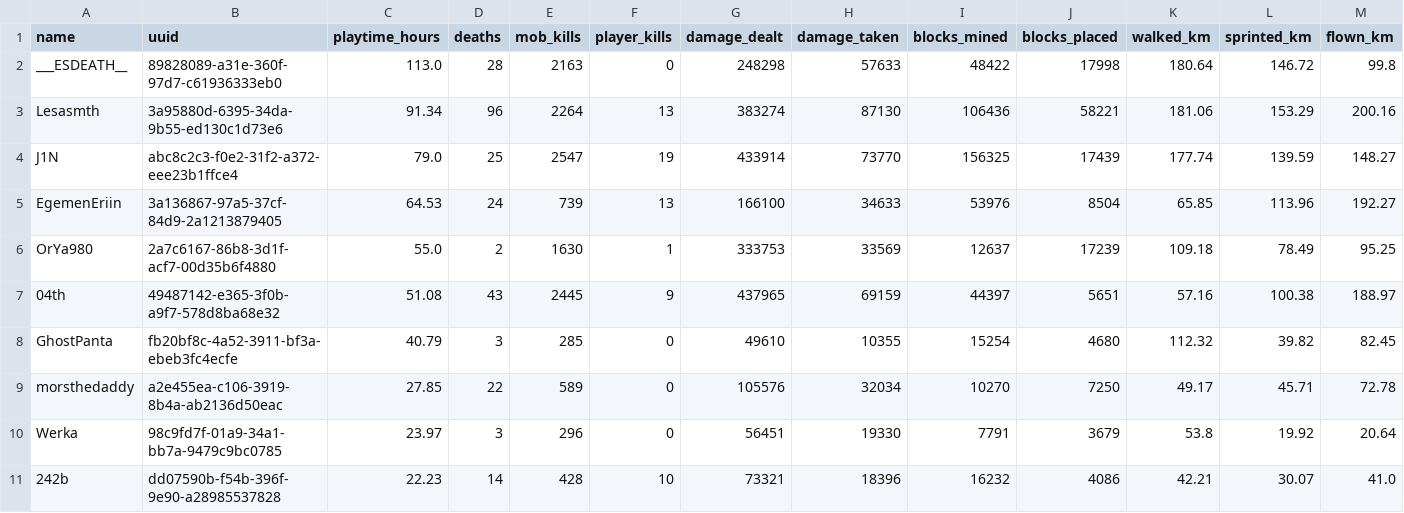
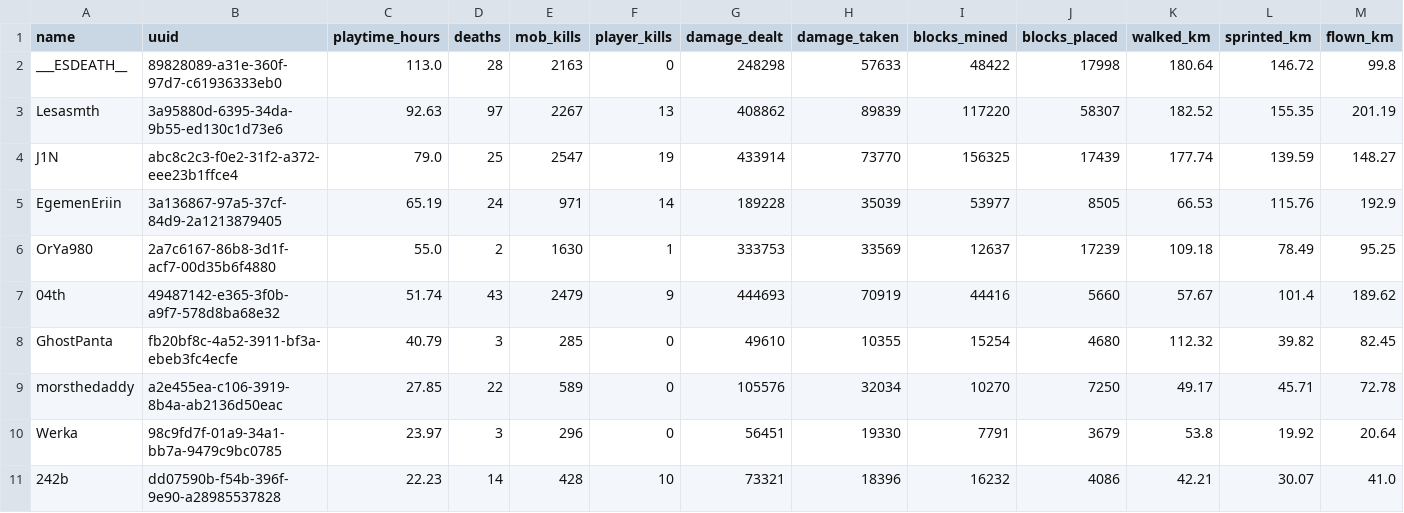
Before and after one commit to EgemenErin/MinecraftServerDataAnalysis, a CSV file: player_stats.csv, drawn as a sheet; only a part is shown; the diff names each change by its address in the sheet, - before the commit and + after, or states it on an @@ line.

Commit message:
chore: update player stats (2026-07-13 12:03)

```diff
--- a/player_stats.csv
+++ b/player_stats.csv
-C3 (playtime_hours): 91.34
+C3 (playtime_hours): 92.63
-D3 (deaths): 96
+D3 (deaths): 97
-E3 (mob_kills): 2264
+E3 (mob_kills): 2267
-G3 (damage_dealt): 383274
+G3 (damage_dealt): 408862
-H3 (damage_taken): 87130
+H3 (damage_taken): 89839
-I3 (blocks_mined): 106436
+I3 (blocks_mined): 117220
-J3 (blocks_placed): 58221
+J3 (blocks_placed): 58307
-K3 (walked_km): 181.06
+K3 (walked_km): 182.52
-L3 (sprinted_km): 153.29
+L3 (sprinted_km): 155.35
-M3 (flown_km): 200.16
+M3 (flown_km): 201.19
-C5 (playtime_hours): 64.53
+C5 (playtime_hours): 65.19
-E5 (mob_kills): 739
+E5 (mob_kills): 971
-F5 (player_kills): 13
+F5 (player_kills): 14
-G5 (damage_dealt): 166100
+G5 (damage_dealt): 189228
-H5 (damage_taken): 34633
+H5 (damage_taken): 35039
-I5 (blocks_mined): 53976
+I5 (blocks_mined): 53977
-J5 (blocks_placed): 8504
+J5 (blocks_placed): 8505
-K5 (walked_km): 65.85
+K5 (walked_km): 66.53
-L5 (sprinted_km): 113.96
+L5 (sprinted_km): 115.76
-M5 (flown_km): 192.27
+M5 (flown_km): 192.9
-C7 (playtime_hours): 51.08
+C7 (playtime_hours): 51.74
-E7 (mob_kills): 2445
+E7 (mob_kills): 2479
-G7 (damage_dealt): 437965
+G7 (damage_dealt): 444693
-H7 (damage_taken): 69159
+H7 (damage_taken): 70919
-I7 (blocks_mined): 44397
+I7 (blocks_mined): 44416
-J7 (blocks_placed): 5651
+J7 (blocks_placed): 5660
-K7 (walked_km): 57.16
+K7 (walked_km): 57.67
-L7 (sprinted_km): 100.38
+L7 (sprinted_km): 101.4
-M7 (flown_km): 188.97
+M7 (flown_km): 189.62
```
Also changed, not shown: 2 other files.
